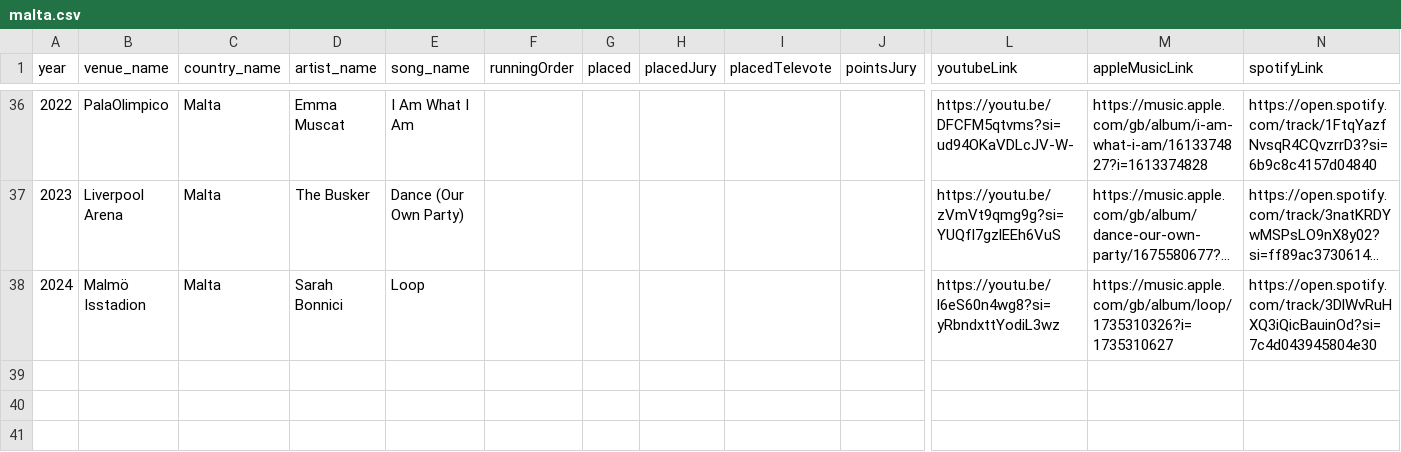
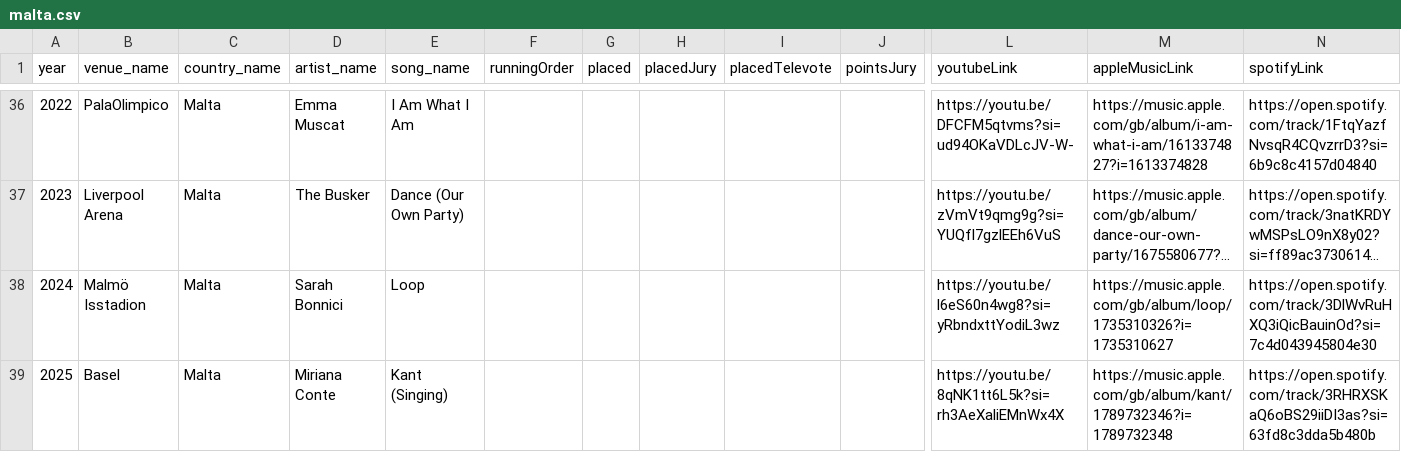
Before and after one commit to dannisteele/Eurovision-allocator, a CSV file: Set_Lists/CSV/malta.csv, drawn as a sheet; only a part is shown, gaps mark what is left out; long unchanged cells end in …; rows hold the shown columns only; the diff names each change by its address in the sheet, - before the commit and + after, or states it on an @@ line.

```diff
--- a/Set_Lists/CSV/malta.csv
+++ b/Set_Lists/CSV/malta.csv
+row 39: 2025 | Basel | Malta | Miriana Conte | Kant (Singing) |  |  |  |  |  | https://youtu.be/8qNK1tt6L5k?si=rh3AeXaliEMnWx4X | https://music.apple.com/gb/album/kant/1789732346?i=1789732348 | https://open.spotify.com/track/3RHRXSKaQ6oBS29iiDI3as?si=63fd8c3dda5b480b
```
Also changed, not shown: Set_Lists/CSV/2025.csv, Set_Lists/CSV/Performance.csv, 6 other files.
